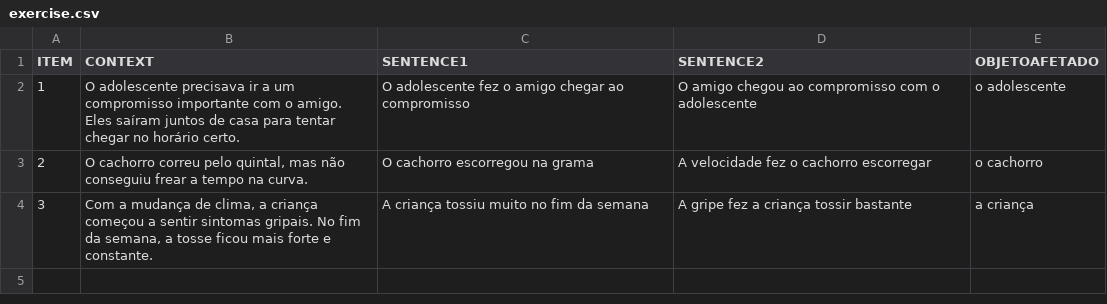
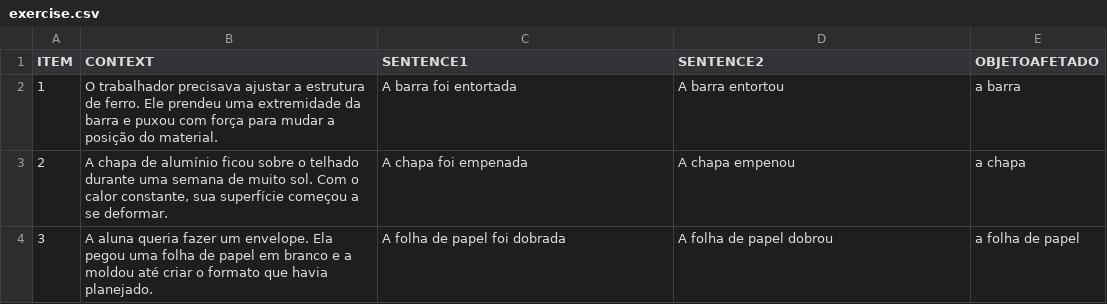
Before and after one commit to yasufmg/mestrado, a CSV file: chunk_includes/exercise.csv, drawn as a sheet.

Commit message:
Update exercise.csv

```diff
--- a/chunk_includes/exercise.csv
+++ b/chunk_includes/exercise.csv
@@ -1,4 +1,4 @@
 ITEM,CONTEXT,SENTENCE1,SENTENCE2,OBJETOAFETADO
-1,"O adolescente precisava ir a um compromisso importante com o amigo. Eles saíram juntos de casa para tentar chegar no horário certo.","O adolescente fez o amigo chegar ao compromisso","O amigo chegou ao compromisso com o adolescente",o adolescente
-2,"O cachorro correu pelo quintal, mas não conseguiu frear a tempo na curva.","O cachorro escorregou na grama","A velocidade fez o cachorro escorregar",o cachorro
-3,"Com a mudança de clima, a criança começou a sentir sintomas gripais. No fim da semana, a tosse ficou mais forte e constante.","A criança tossiu muito no fim da semana","A gripe fez a criança tossir bastante",a criança
+1,"O trabalhador precisava ajustar a estrutura de ferro. Ele prendeu uma extremidade da barra e puxou com força para mudar a posição do material.","A barra foi entortada","A barra entortou",a barra
+2,"A chapa de alumínio ficou sobre o telhado durante uma semana de muito sol. Com o calor constante, sua superfície começou a se deformar.","A chapa foi empenada","A chapa empenou",a chapa
+3,"A aluna queria fazer um envelope. Ela pegou uma folha de papel em branco e a moldou até criar o formato que havia planejado.","A folha de papel foi dobrada","A folha de papel dobrou",a folha de papel
```
